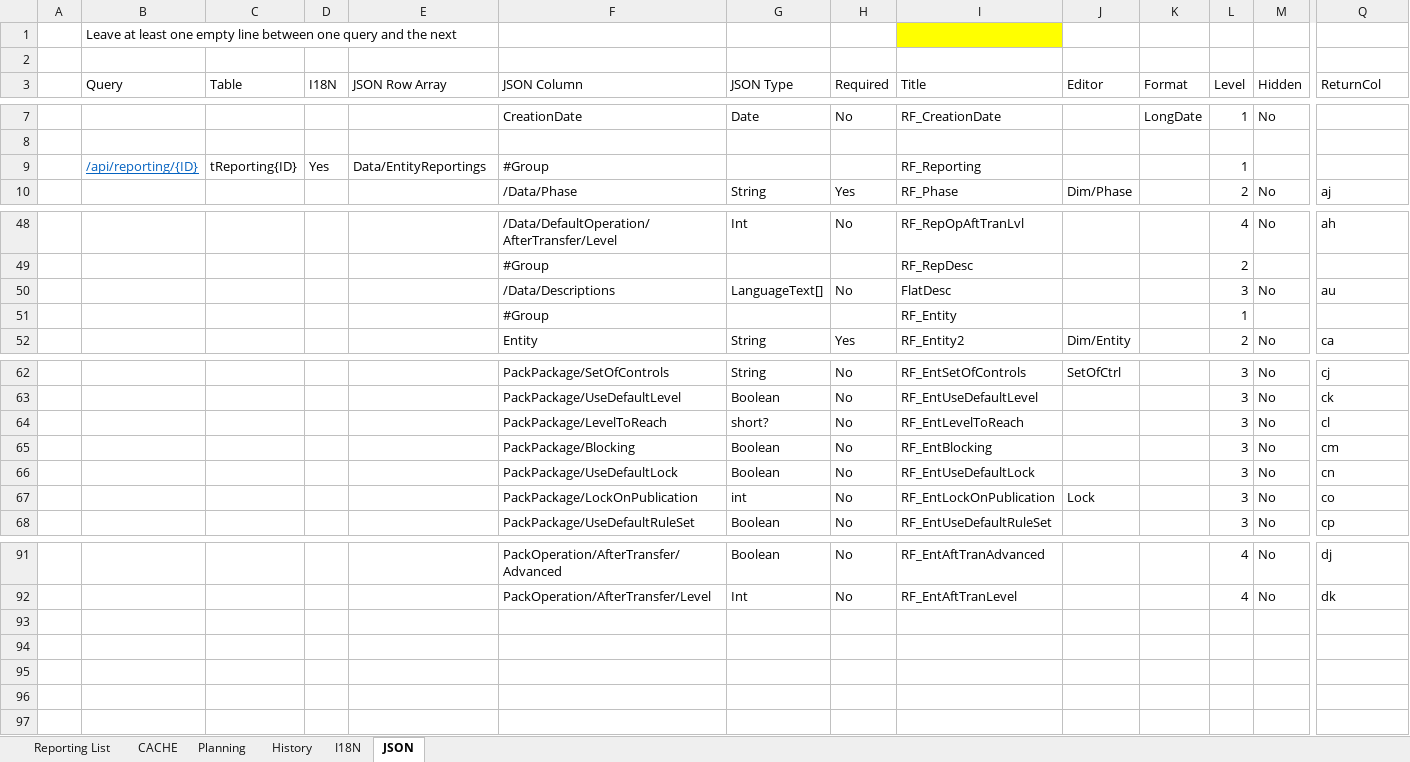
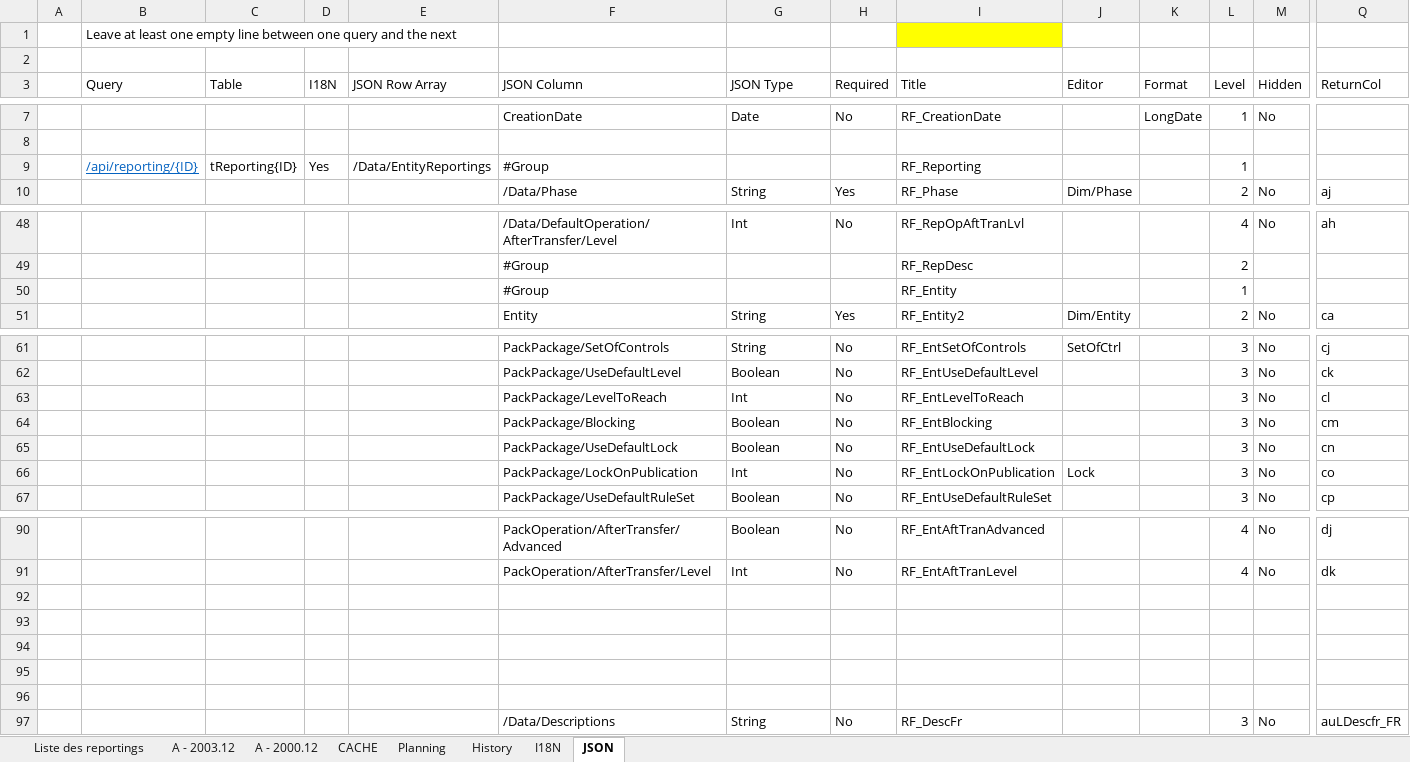
Before and after one commit to CTStation/CTSWeb, an Excel workbook: Client/CTSReportingFactory.xlsm, sheet JSON, drawn as a sheet; only a part is shown, gaps mark what is left out; values as stored, in another font and other column widths than the file's, no borders; table styles not drawn; removed rows and columns are numbered as before the commit, all else as after; rows hold the shown columns only; the diff names each change by its address in the sheet, - before the commit and + after, or states it on an @@ line.

```diff
--- a/Client/CTSReportingFactory.xlsm (sheet JSON)
+++ b/Client/CTSReportingFactory.xlsm (sheet JSON)
-sheet tab: Reporting List
+sheet tab: Liste des reportings
+sheet tab: A - 2003.12
+sheet tab: A - 2000.12
-E9 (JSON Row Array): Data/EntityReportings
+E9 (JSON Row Array): /Data/EntityReportings
-row 50:  |  |  |  |  | /Data/Descriptions | LanguageText[] | No | FlatDesc |  |  | 3 | No | au
-G63 (JSON Type): short?
+G63 (JSON Type): Int
-G66 (JSON Type): int
+G66 (JSON Type): Int
+row 92: (empty)
+row 93: (empty)
+row 94: (empty)
+row 95: (empty)
+row 96: (empty)
+row 97:  |  |  |  |  | /Data/Descriptions | String | No | RF_DescFr |  |  | 3 | No | auLDescfr_FR
```
Also changed, not shown: sheet Liste des reportings, sheet CACHE, sheet History, sheet I18N, hidden cells, charts or pictures, 6 other files.
